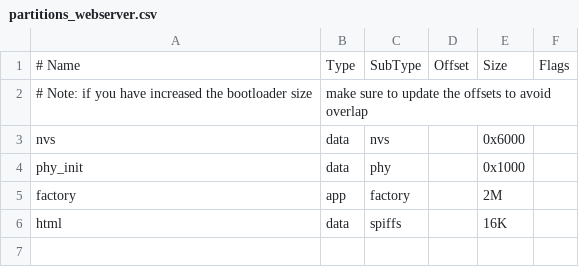
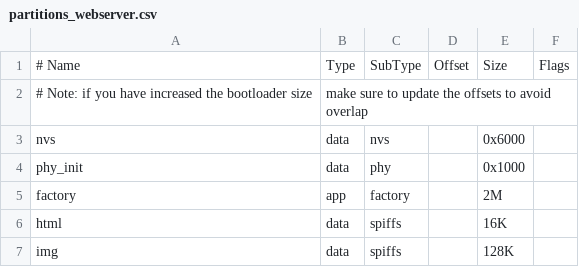
Before and after one commit to Guilty-S/ESP32-LVGL-AI, a CSV file: partitions_webserver.csv, drawn as a sheet.

```diff
--- a/partitions_webserver.csv
+++ b/partitions_webserver.csv
@@ -6 +6,2 @@ factory,  app,  factory, ,        2M,
 html,     data, spiffs,  ,        16K,
+img,      data, spiffs,  ,        128K,
```
Also changed, not shown: 44 other files.
